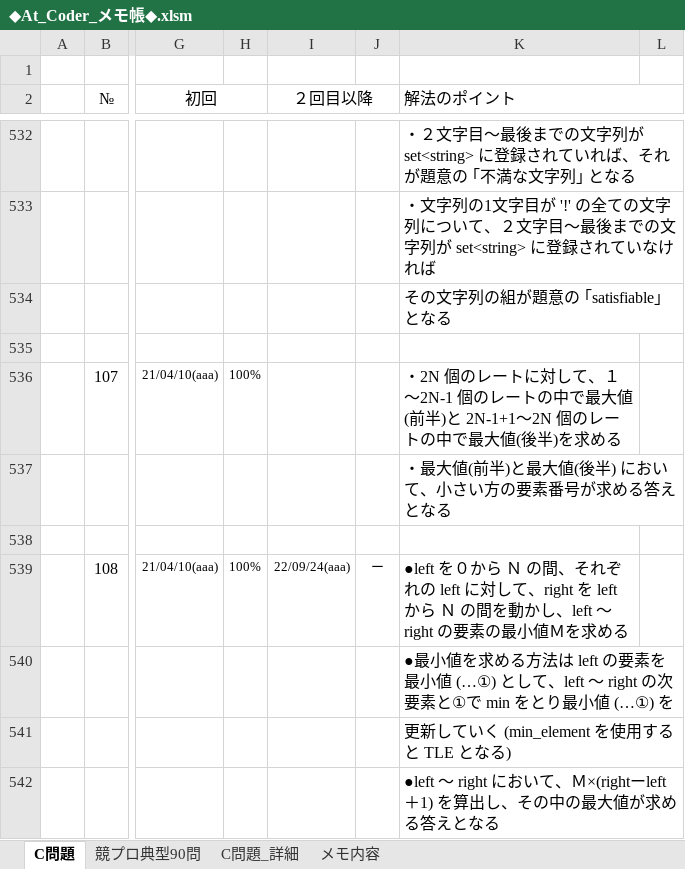
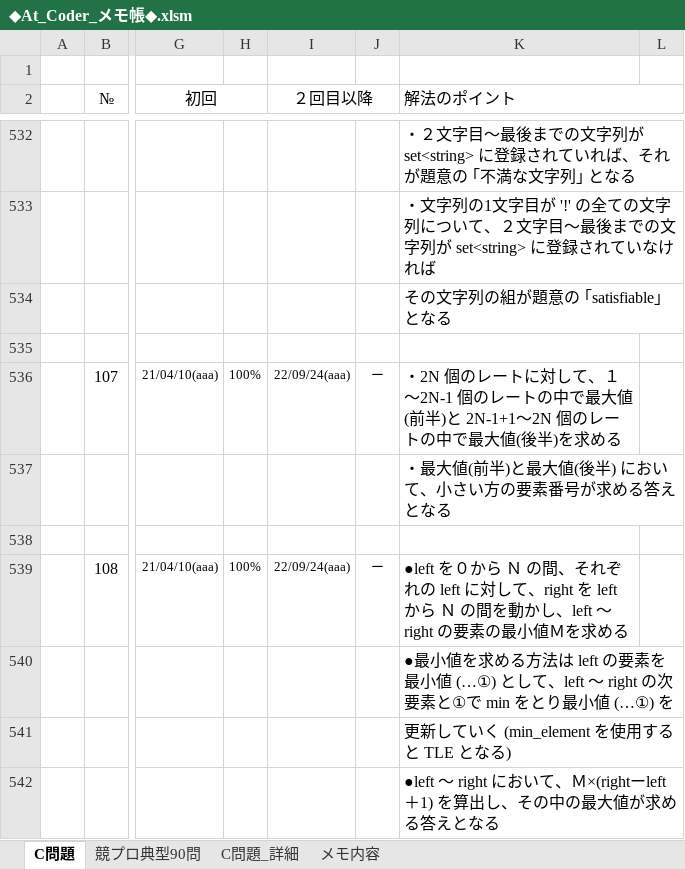
Before and after one commit to roshihie/At_Coder, an Excel workbook: ◆At_Coder_メモ帳◆.xlsm, sheet C問題, drawn as a sheet; only a part is shown, gaps mark what is left out; values as stored, in another font and other column widths than the file's, no borders; charts and pictures not drawn; the diff names each change by its address in the sheet, - before the commit and + after, or states it on an @@ line.

Commit message:
2022/09/24 Commit

```diff
--- a/◆At_Coder_メモ帳◆.xlsm (sheet C問題)
+++ b/◆At_Coder_メモ帳◆.xlsm (sheet C問題)
-I536 (２回目以降): (empty)
+I536 (２回目以降): 22/09/24(aaa)
-J536: (empty)
+J536: ー
```
